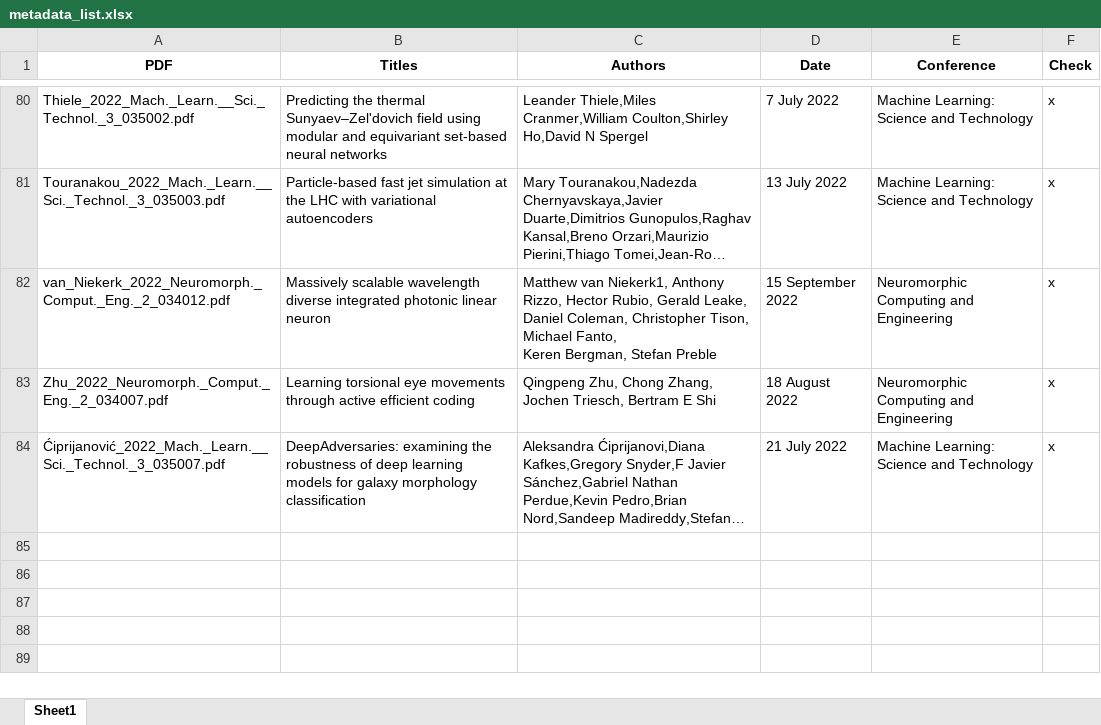
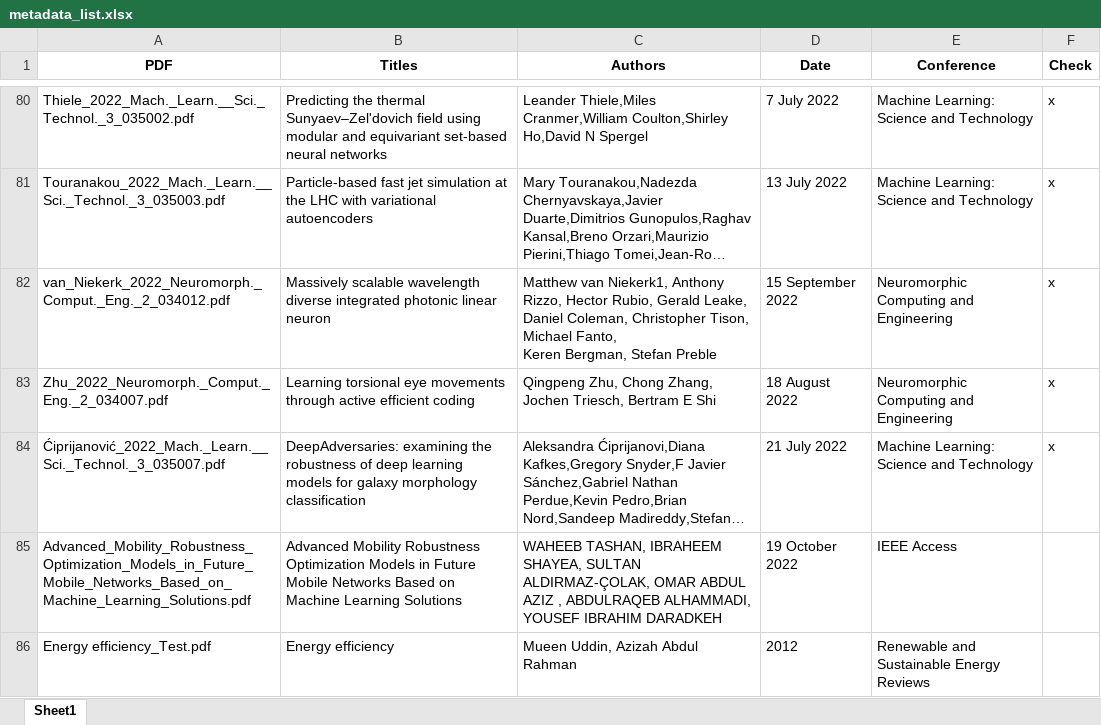
Before and after one commit to Ajofolie/Masterthesis, an Excel workbook: metadata_list.xlsx, sheet Sheet1, drawn as a sheet; only a part is shown, gaps mark what is left out; long unchanged cells end in …; values as stored, in another font and other column widths than the file's, no borders; ↵ is a line break in a cell; the diff names each change by its address in the sheet, - before the commit and + after, or states it on an @@ line.

```diff
--- a/metadata_list.xlsx (sheet Sheet1)
+++ b/metadata_list.xlsx (sheet Sheet1)
+row 85: Advanced_Mobility_Robustness_Optimization_Models_in_Future_Mobile_Networks_Based_on_Machine_Learning_Solutions.pdf | Advanced Mobility Robustness Optimization Models in Future Mobile Networks Based on ↵ Machine Learning Solutions | WAHEEB TASHAN, IBRAHEEM SHAYEA, SULTAN ALDIRMAZ-ÇOLAK, OMAR ABDUL AZIZ , ABDULRAQEB ALHAMMADI, YOUSEF IBRAHIM DARADKEH | 19 October 2022 | IEEE Access
+row 86: Energy efficiency_Test.pdf | Energy efficiency | Mueen Uddin, Azizah Abdul Rahman | 2012 | Renewable and Sustainable Energy Reviews
```
Also changed, not shown: 9 other files.
